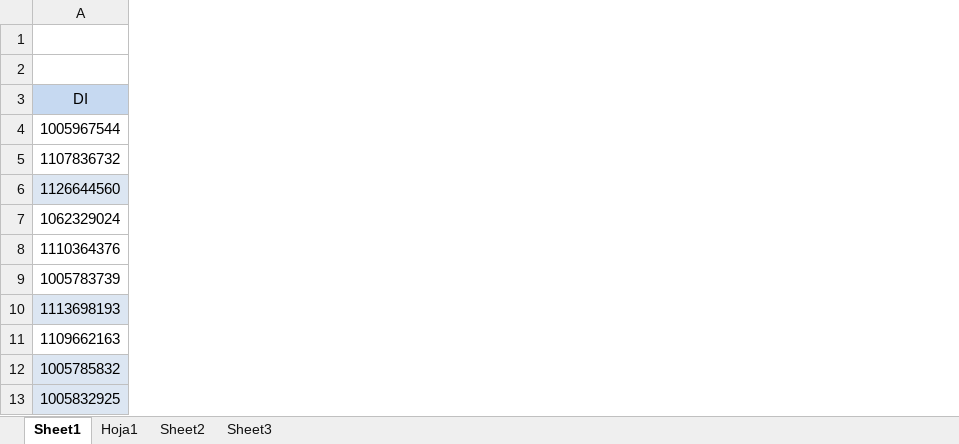
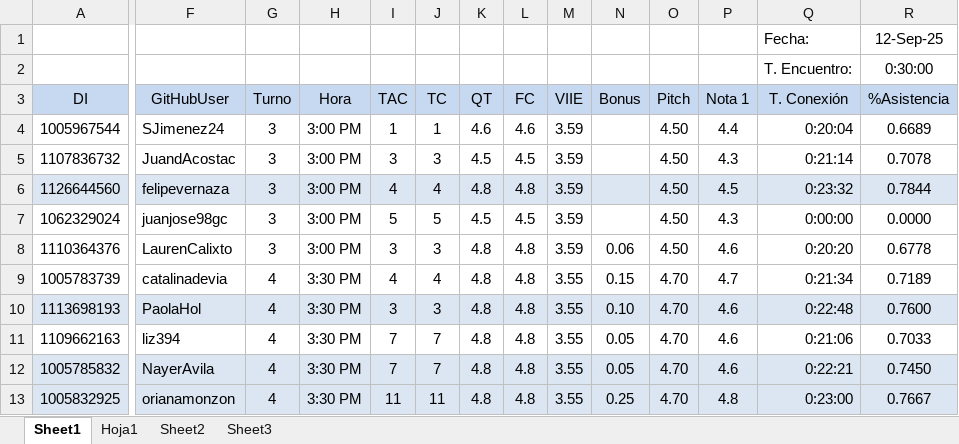
Before and after one commit to oicampo-uao/oicampo-uao.github.io, an Excel workbook: academics/DB2/2025-2/DB2 2025-2.xlsx, sheet Sheet1, drawn as a sheet; only a part is shown, gaps mark what is left out; values as stored, in another font and other column widths than the file's, no borders; conditional formats not drawn; the diff covers the shown part only; the diff names each change by its address in the sheet, - before the commit and + after, or states it on an @@ line.

Commit message:
Update DB2 2025-2.xlsx

```diff
--- a/academics/DB2/2025-2/DB2 2025-2.xlsx (sheet Sheet1)
+++ b/academics/DB2/2025-2/DB2 2025-2.xlsx (sheet Sheet1)
@@ column F (GitHubUser) unhidden, rows 4-13: SJimenez24 | JuandAcostac | felipevernaza | juanjose98gc | LaurenCalixto | catalinadevia | PaolaHol | liz394 | NayerAvila | orianamonzon @@
@@ column G (Turno) unhidden, rows 4-13: 3 | 3 | 3 | 3 | 3 | 4 | 4 | 4 | 4 | 4 @@
@@ column H (Hora) unhidden, rows 4-13: 3:00 PM | 3:00 PM | 3:00 PM | 3:00 PM | 3:00 PM | 3:30 PM | 3:30 PM | 3:30 PM | 3:30 PM | 3:30 PM @@
@@ column I (TAC) unhidden, rows 4-13: 1 | 3 | 4 | 5 | 3 | 4 | 3 | 7 | 7 | 11 @@
@@ column J (TC) unhidden, rows 4-13: 1 | 3 | 4 | 5 | 3 | 4 | 3 | 7 | 7 | 11 @@
@@ column K (QT) unhidden, rows 4-13: 4.6 | 4.5 | 4.8 | 4.5 | 4.8 | 4.8 | 4.8 | 4.8 | 4.8 | 4.8 @@
@@ column L (FC) unhidden, rows 4-13: 4.6 | 4.5 | 4.8 | 4.5 | 4.8 | 4.8 | 4.8 | 4.8 | 4.8 | 4.8 @@
@@ column M (VIIE) unhidden, rows 4-13: 3.59 | 3.59 | 3.59 | 3.59 | 3.59 | 3.55 | 3.55 | 3.55 | 3.55 | 3.55 @@
@@ column N (Bonus) unhidden, rows 8-13: 0.06 | 0.15 | 0.10 | 0.05 | 0.05 | 0.25 @@
@@ column O (Pitch) unhidden, rows 4-13: 4.50 | 4.50 | 4.50 | 4.50 | 4.50 | 4.70 | 4.70 | 4.70 | 4.70 | 4.70 @@
@@ column P (Nota 1) unhidden, rows 4-13: 4.4 | 4.3 | 4.5 | 4.3 | 4.6 | 4.7 | 4.6 | 4.6 | 4.6 | 4.8 @@
@@ column Q (T. Conexión) unhidden, rows 1-2: Fecha: | T. Encuentro:; rows 4-13: 0:20:04 | 0:21:14 | 0:23:32 | 0:00:00 | 0:20:20 | 0:21:34 | 0:22:48 | 0:21:06 | 0:22:21 | 0:23:00 @@
@@ column R (%Asistencia) unhidden, rows 1-2: 12-Sep-25 | 0:30:00; rows 4-13: 0.6689 | 0.7078 | 0.7844 | 0.0000 | 0.6778 | 0.7189 | 0.7600 | 0.7033 | 0.7450 | 0.7667 @@
```
Also changed, not shown: 23 added columns elsewhere in this sheet, hidden cells.
